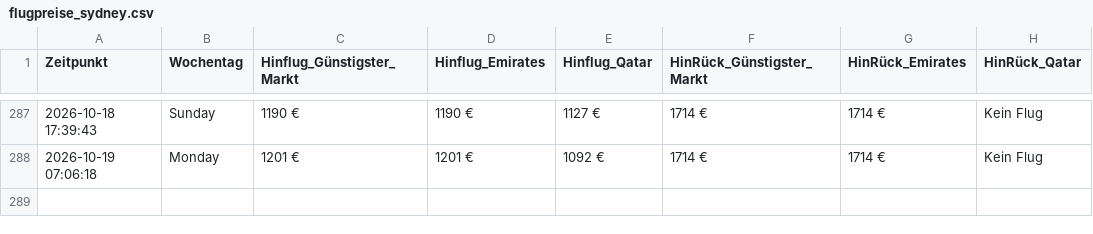
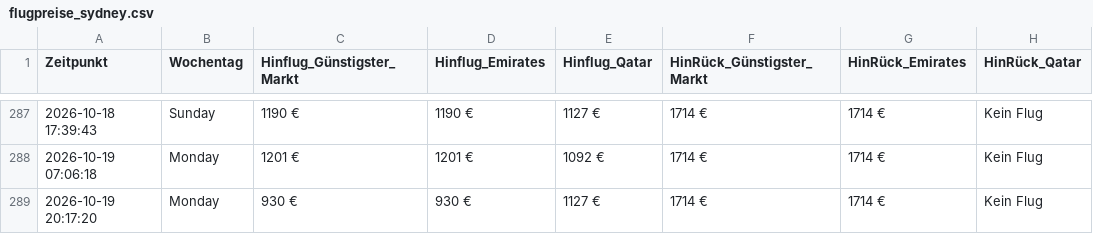
Before and after one commit to moritzschlicksbier-sys/sydney-flight-tracker, a CSV file: flugpreise_sydney.csv, drawn as a sheet; only a part is shown, gaps mark what is left out; the diff names each change by its address in the sheet, - before the commit and + after, or states it on an @@ line.

```diff
--- a/flugpreise_sydney.csv
+++ b/flugpreise_sydney.csv
+row 289: 2026-10-19 20:17:20 | Monday | 930 € | 930 € | 1127 € | 1714 € | 1714 € | Kein Flug
```
